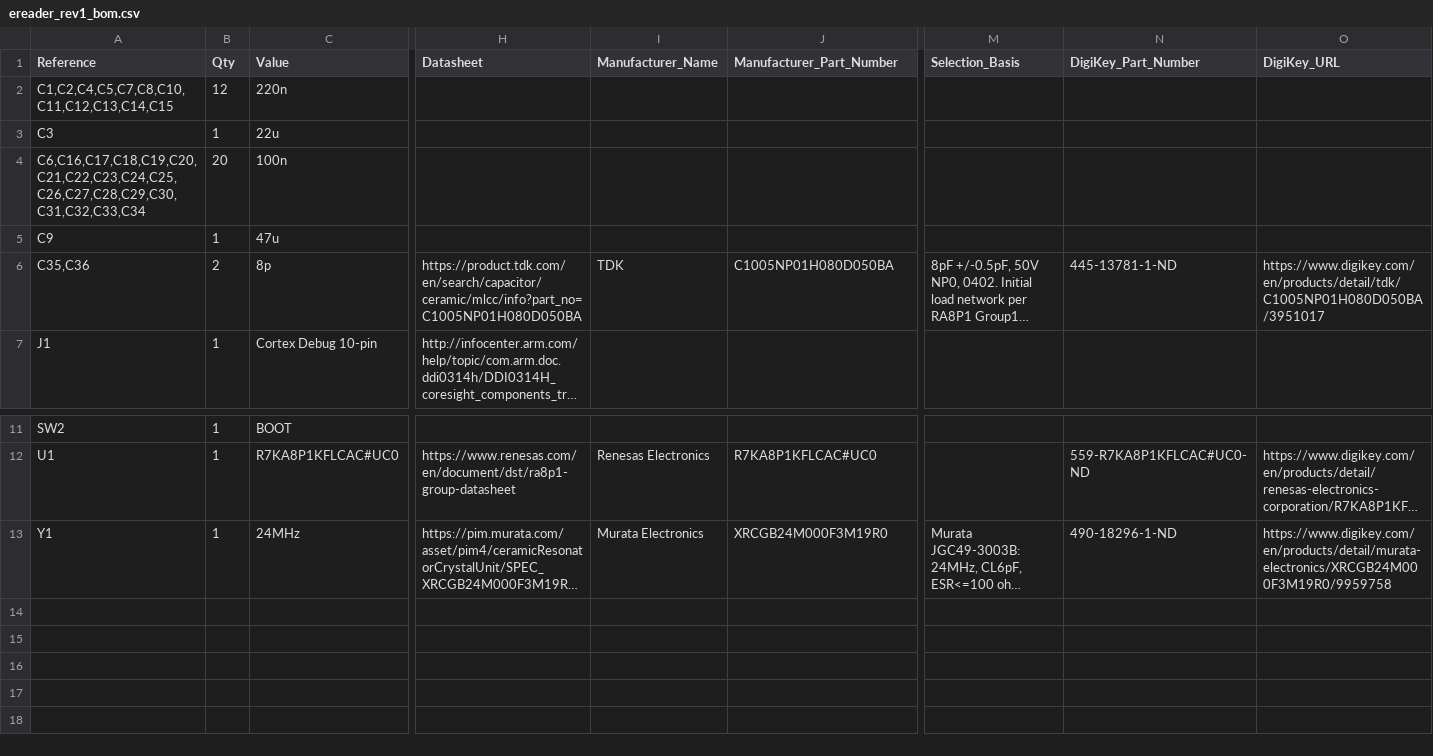
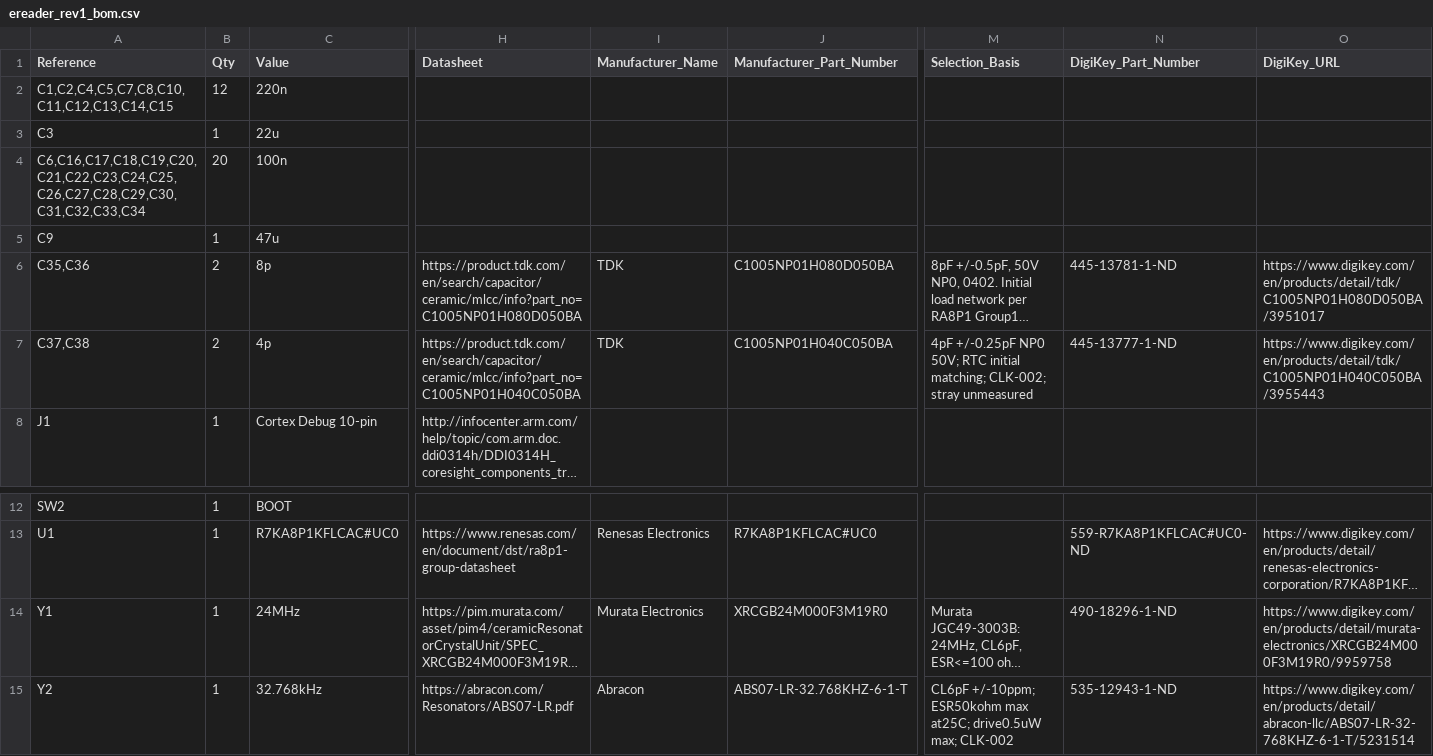
Before and after one commit to bsikar/ra8-firmware, a CSV file: ra8p1_kicad/exports/ereader_rev1_bom.csv, drawn as a sheet; only a part is shown, gaps mark what is left out; long unchanged cells end in …; rows hold the shown columns only; the diff names each change by its address in the sheet, - before the commit and + after, or states it on an @@ line.

```diff
--- a/ra8p1_kicad/exports/ereader_rev1_bom.csv
+++ b/ra8p1_kicad/exports/ereader_rev1_bom.csv
+row 7: C37,C38 | 2 | 4p | https://product.tdk.com/en/search/capacitor/ceramic/mlcc/info?part_no=C1005NP01H040C050BA | TDK | C1005NP01H040C050BA | 4pF +/-0.25pF NP0 50V; RTC initial matching; CLK-002; stray unmeasured | 445-13777-1-ND | https://www.digikey.com/en/products/detail/tdk/C1005NP01H040C050BA/3955443
+row 15: Y2 | 1 | 32.768kHz | https://abracon.com/Resonators/ABS07-LR.pdf | Abracon | ABS07-LR-32.768KHZ-6-1-T | CL6pF +/-10ppm; ESR50kohm max at25C; drive0.5uW max; CLK-002 | 535-12943-1-ND | https://www.digikey.com/en/products/detail/abracon-llc/ABS07-LR-32-768KHZ-6-1-T/5231514
```
Also changed, not shown: 6 other files.
